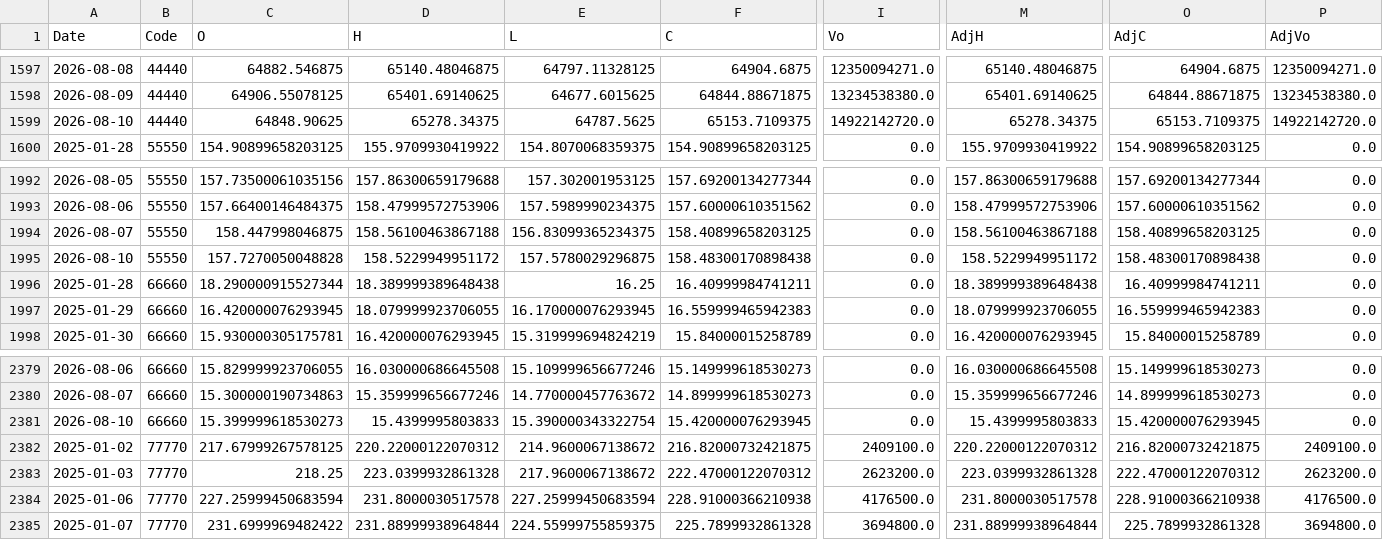
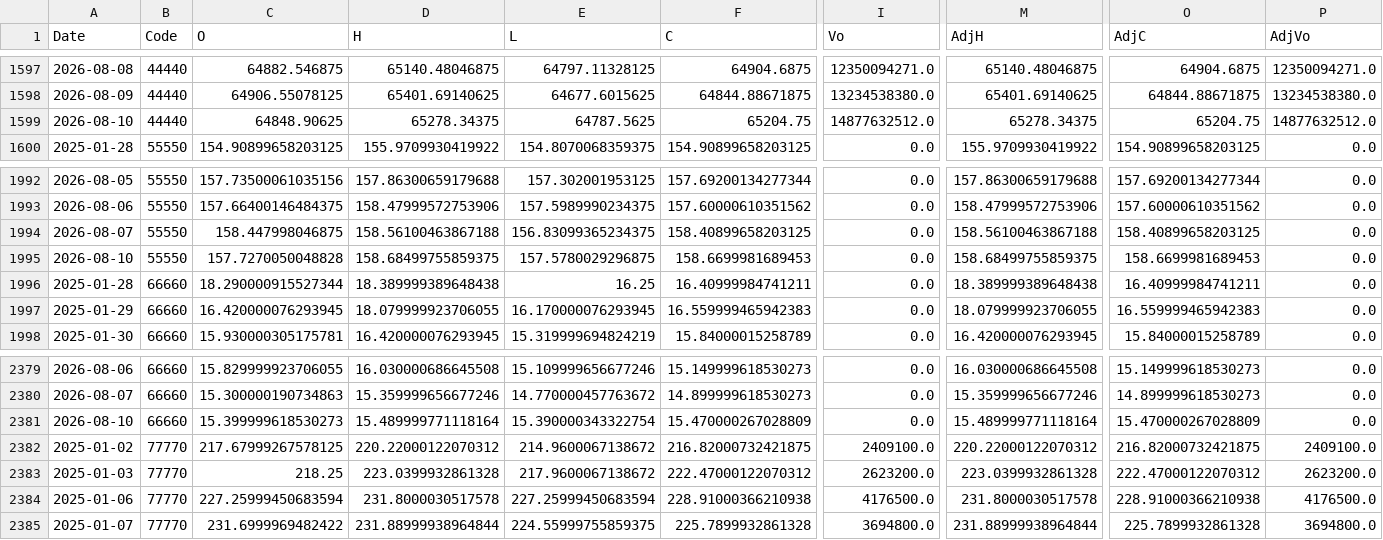
Before and after one commit to fireworkskomatsu-dotcom/weather_ai, a CSV file: prices.csv, drawn as a sheet; only a part is shown, gaps mark what is left out; the diff names each change by its address in the sheet, - before the commit and + after, or states it on an @@ line.

```diff
--- a/prices.csv
+++ b/prices.csv
-F1599 (C): 65153.7109375
+F1599 (C): 65204.75
-I1599 (Vo): 14922142720.0
+I1599 (Vo): 14877632512.0
-O1599 (AdjC): 65153.7109375
+O1599 (AdjC): 65204.75
-P1599 (AdjVo): 14922142720.0
+P1599 (AdjVo): 14877632512.0
-D1995 (H): 158.5229949951172
+D1995 (H): 158.68499755859375
-F1995 (C): 158.48300170898438
+F1995 (C): 158.6699981689453
-M1995 (AdjH): 158.5229949951172
+M1995 (AdjH): 158.68499755859375
-O1995 (AdjC): 158.48300170898438
+O1995 (AdjC): 158.6699981689453
-D2381 (H): 15.4399995803833
+D2381 (H): 15.489999771118164
-F2381 (C): 15.420000076293945
+F2381 (C): 15.470000267028809
-M2381 (AdjH): 15.4399995803833
+M2381 (AdjH): 15.489999771118164
-O2381 (AdjC): 15.420000076293945
+O2381 (AdjC): 15.470000267028809
```
Also changed, not shown: 2 other files.
